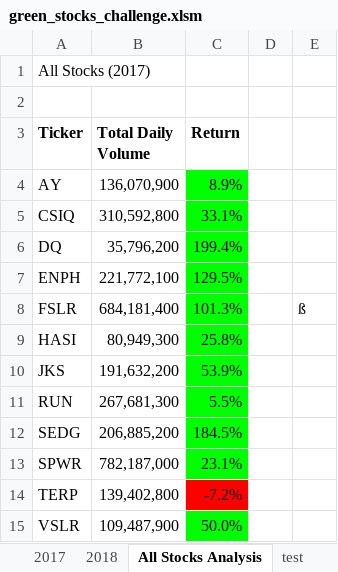
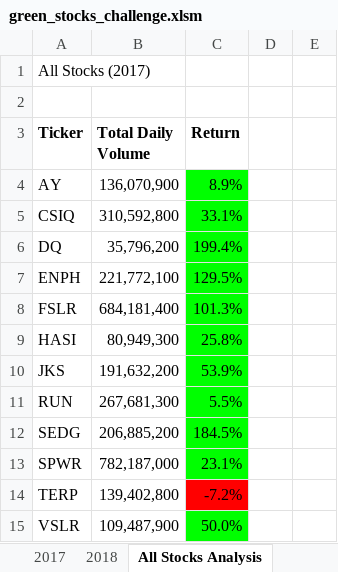
Before and after one commit to csparkma/berkeley-stock-analysis, an Excel workbook: green_stocks_challenge.xlsm, sheet All Stocks Analysis, drawn as a sheet; values as stored, in another font and other column widths than the file's, no borders; charts and pictures not drawn; the diff names each change by its address in the sheet, - before the commit and + after, or states it on an @@ line.

Commit message:
remove testing sheet and code

```diff
--- a/green_stocks_challenge.xlsm (sheet All Stocks Analysis)
+++ b/green_stocks_challenge.xlsm (sheet All Stocks Analysis)
-sheet tab: test
-E8: ß
+E8: (empty)
```
Also changed, not shown: charts or pictures.
